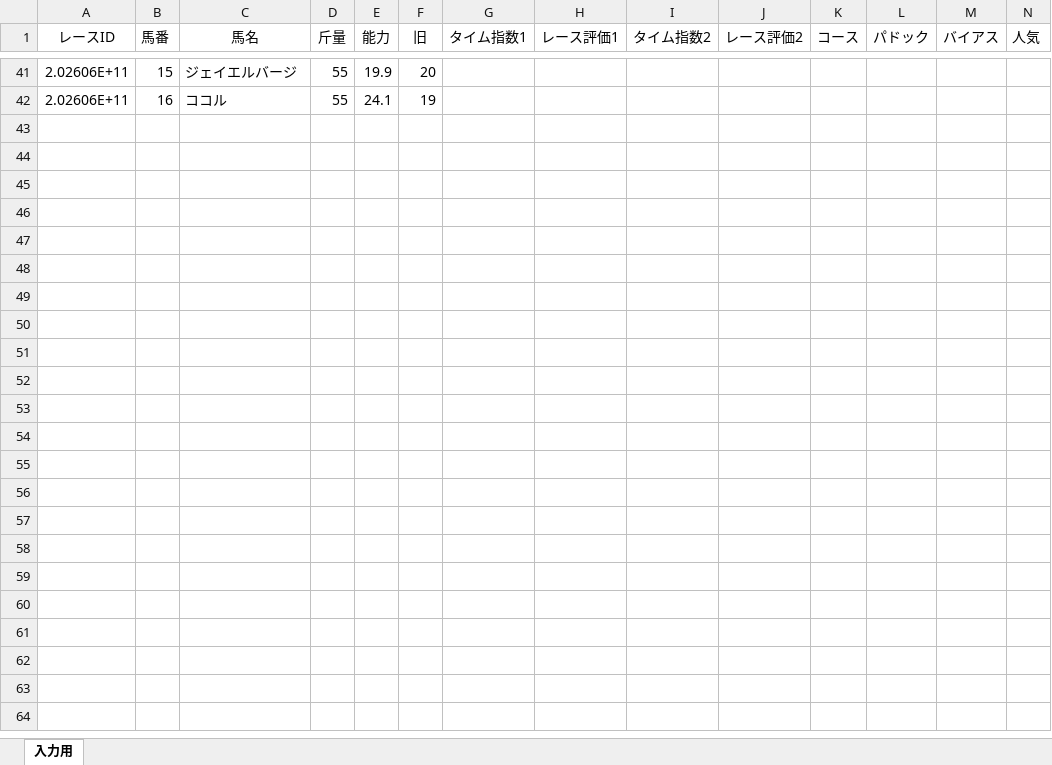
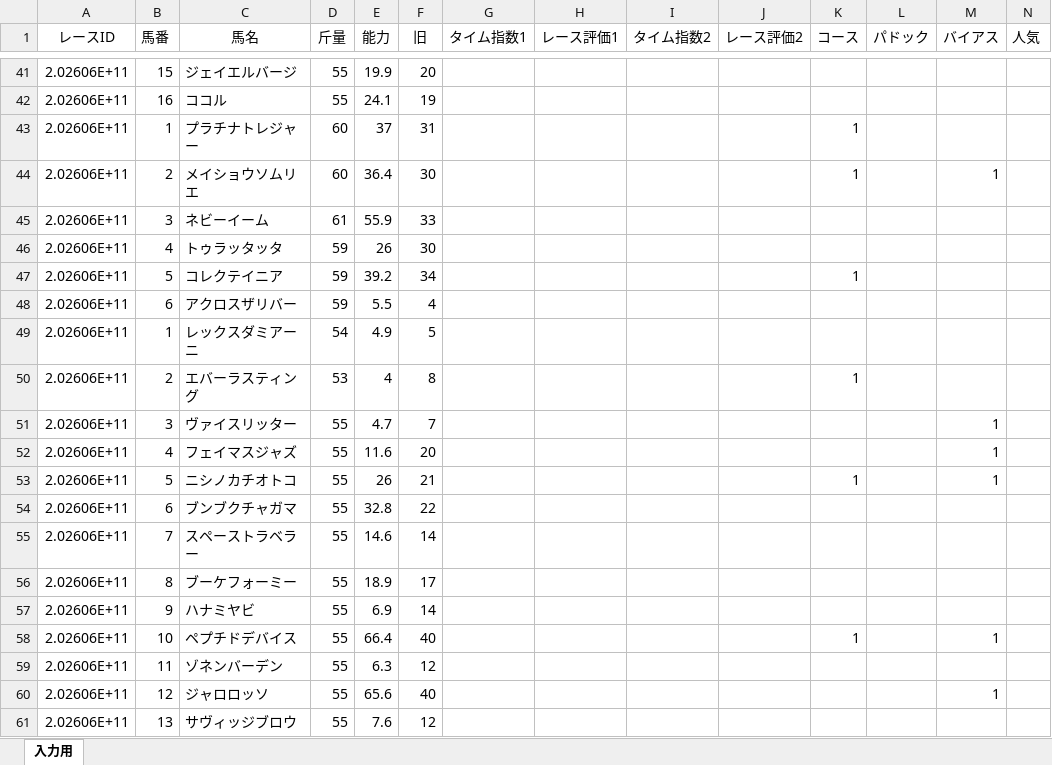
Before and after one commit to kdjkdj44410/keiba-app, an Excel workbook: today_race2.xlsx, sheet 入力用, drawn as a sheet; only a part is shown, gaps mark what is left out; values as stored, in another font and other column widths than the file's, no borders; rows hold the shown columns only; the diff covers the shown part only; the diff names each change by its address in the sheet, - before the commit and + after, or states it on an @@ line.

Commit message:
Add files via upload

```diff
--- a/today_race2.xlsx (sheet 入力用)
+++ b/today_race2.xlsx (sheet 入力用)
+row 43: 2.02606E+11 | 1 | プラチナトレジャー | 60 | 37 | 31 |  |  |  |  | 1
+row 44: 2.02606E+11 | 2 | メイショウソムリエ | 60 | 36.4 | 30 |  |  |  |  | 1 |  | 1
+row 45: 2.02606E+11 | 3 | ネビーイーム | 61 | 55.9 | 33
+row 46: 2.02606E+11 | 4 | トゥラッタッタ | 59 | 26 | 30
+row 47: 2.02606E+11 | 5 | コレクテイニア | 59 | 39.2 | 34 |  |  |  |  | 1
+row 48: 2.02606E+11 | 6 | アクロスザリバー | 59 | 5.5 | 4
+row 49: 2.02606E+11 | 1 | レックスダミアーニ | 54 | 4.9 | 5
+row 50: 2.02606E+11 | 2 | エバーラスティング | 53 | 4 | 8 |  |  |  |  | 1
+row 51: 2.02606E+11 | 3 | ヴァイスリッター | 55 | 4.7 | 7 |  |  |  |  |  |  | 1
+row 52: 2.02606E+11 | 4 | フェイマスジャズ | 55 | 11.6 | 20 |  |  |  |  |  |  | 1
+row 53: 2.02606E+11 | 5 | ニシノカチオトコ | 55 | 26 | 21 |  |  |  |  | 1 |  | 1
+row 54: 2.02606E+11 | 6 | ブンブクチャガマ | 55 | 32.8 | 22
+row 55: 2.02606E+11 | 7 | スペーストラベラー | 55 | 14.6 | 14
+row 56: 2.02606E+11 | 8 | ブーケフォーミー | 55 | 18.9 | 17
+row 57: 2.02606E+11 | 9 | ハナミヤビ | 55 | 6.9 | 14
+row 58: 2.02606E+11 | 10 | ペプチドデバイス | 55 | 66.4 | 40 |  |  |  |  | 1 |  | 1
+row 59: 2.02606E+11 | 11 | ゾネンバーデン | 55 | 6.3 | 12
+row 60: 2.02606E+11 | 12 | ジャロロッソ | 55 | 65.6 | 40 |  |  |  |  |  |  | 1
+row 61: 2.02606E+11 | 13 | サヴィッジブロウ | 55 | 7.6 | 12
```
Also changed, not shown: 143 added rows elsewhere in this sheet.
